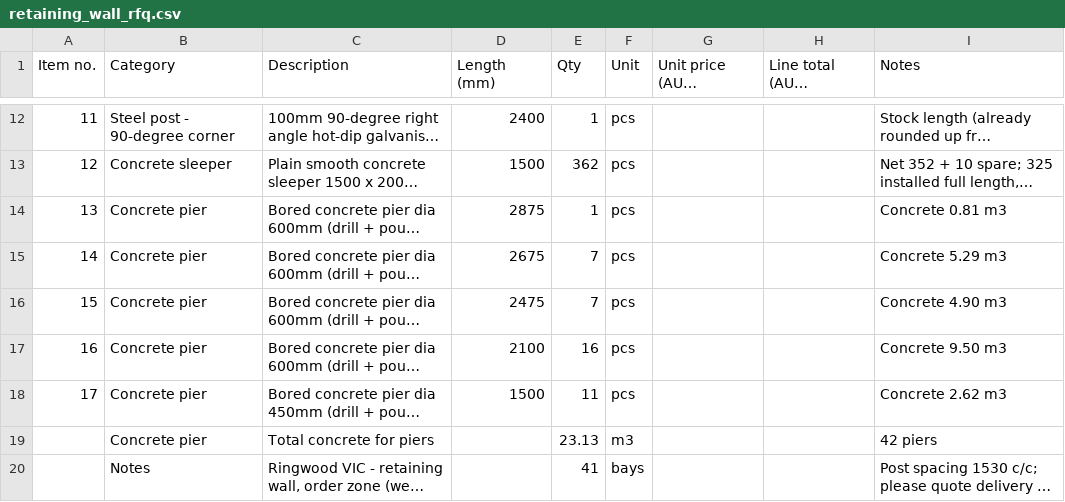
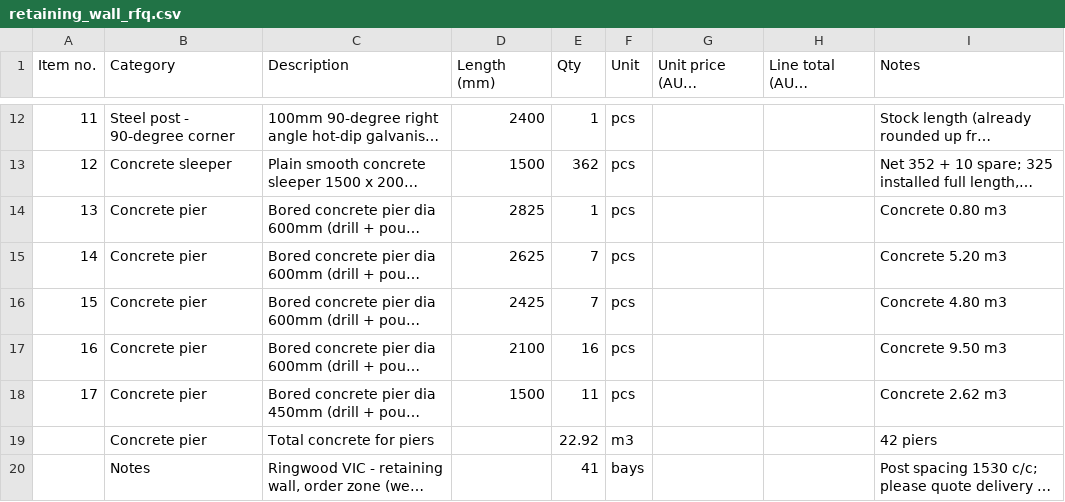
Before and after one commit to Jipeng-THEO/retainingwall, a CSV file: retaining_wall_rfq.csv, drawn as a sheet; only a part is shown, gaps mark what is left out; long unchanged cells end in …; the diff names each change by its address in the sheet, - before the commit and + after, or states it on an @@ line.

```diff
--- a/retaining_wall_rfq.csv
+++ b/retaining_wall_rfq.csv
-D14 (Length (mm)): 2875
+D14 (Length (mm)): 2825
-I14 (Notes): Concrete 0.81 m3
+I14 (Notes): Concrete 0.80 m3
-D15 (Length (mm)): 2675
+D15 (Length (mm)): 2625
-I15 (Notes): Concrete 5.29 m3
+I15 (Notes): Concrete 5.20 m3
-D16 (Length (mm)): 2475
+D16 (Length (mm)): 2425
-I16 (Notes): Concrete 4.90 m3
+I16 (Notes): Concrete 4.80 m3
-E19 (Qty): 23.13
+E19 (Qty): 22.92
```
Also changed, not shown: retaining_wall_order.csv, 1 other file.
